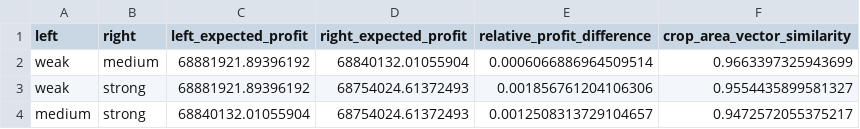
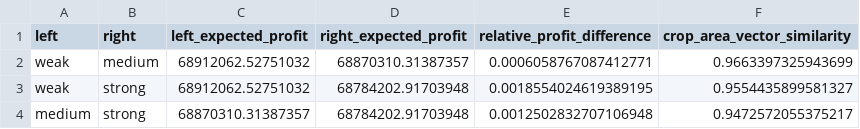
Before and after one commit to Tsing-png/mycumcm2024c, a CSV file: results/Q3/experiments/round2/tables/q3_macro_attribution.csv, drawn as a sheet.

```diff
--- a/results/Q3/experiments/round2/tables/q3_macro_attribution.csv
+++ b/results/Q3/experiments/round2/tables/q3_macro_attribution.csv
@@ -1,4 +1,4 @@
 left,right,left_expected_profit,right_expected_profit,relative_profit_difference,crop_area_vector_similarity
-weak,medium,68881921.89396192,68840132.01055904,0.0006066886964509514,0.9663397325943699
-weak,strong,68881921.89396192,68754024.61372493,0.001856761204106306,0.9554435899581327
-medium,strong,68840132.01055904,68754024.61372493,0.0012508313729104657,0.9472572055375217
+weak,medium,68912062.52751032,68870310.31387357,0.0006058767087412771,0.9663397325943699
+weak,strong,68912062.52751032,68784202.91703948,0.0018554024619389195,0.9554435899581327
+medium,strong,68870310.31387357,68784202.91703948,0.0012502832707106948,0.9472572055375217
```
Also changed, not shown: results/Q3/experiments/round2/tables/q3_q2_paired_comparison.csv, results/Q3/experiments/round2/tables/q3_strength_comparison.csv, 10 other files.
